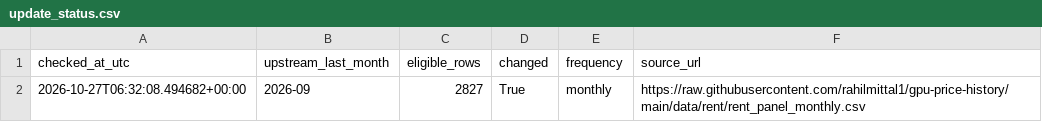
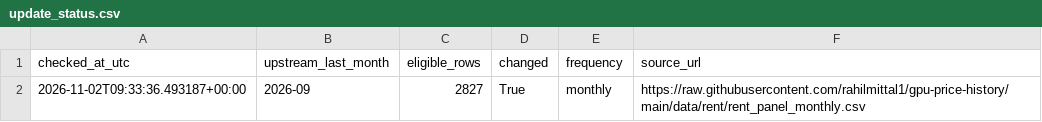
Before and after one commit to Jing657/gpu-cloud-price-tracker, a CSV file: data/update_status.csv, drawn as a sheet.

```diff
--- a/data/update_status.csv
+++ b/data/update_status.csv
@@ -1,2 +1,2 @@
 checked_at_utc,upstream_last_month,eligible_rows,changed,frequency,source_url
-2026-10-27T06:32:08.494682+00:00,2026-09,2827,True,monthly,https://raw.githubusercontent.com/rahilmittal1/gpu-price-history/main/data/rent/rent_panel_monthly.csv
+2026-11-02T09:33:36.493187+00:00,2026-09,2827,True,monthly,https://raw.githubusercontent.com/rahilmittal1/gpu-price-history/main/data/rent/rent_panel_monthly.csv
```
